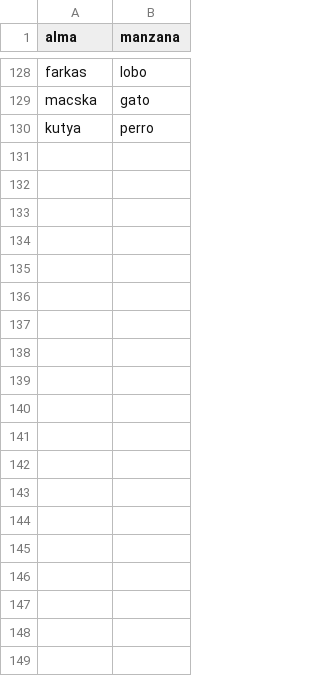
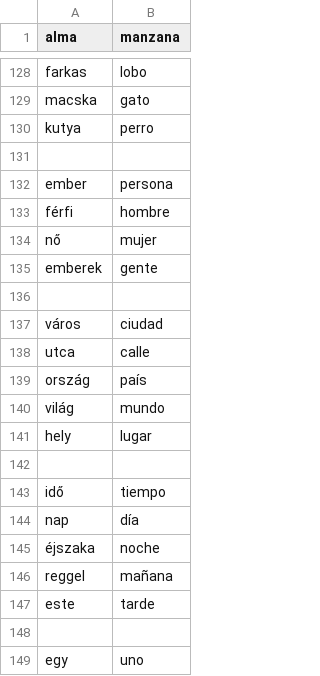
Before and after one commit to domokla/spanish-quiz, a CSV file: words.csv, drawn as a sheet; only a part is shown, gaps mark what is left out; the diff covers the shown part only.

Commit message:
wordz

```diff
--- a/words.csv
+++ b/words.csv
@@ -130 +130,20 @@ macska,gato
 kutya,perro
+
+ember,persona
+férfi,hombre
+nő,mujer
+emberek,gente
+
+város,ciudad
+utca,calle
+ország,país
+világ,mundo
+hely,lugar
+
+idő,tiempo
+nap,día
+éjszaka,noche
+reggel,mañana
+este,tarde
+
+egy,uno
```
Also changed, not shown: 15 added rows elsewhere in this file.
